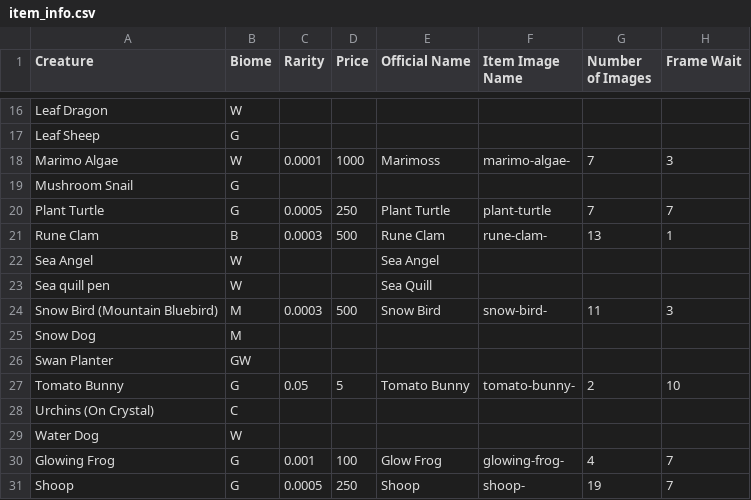
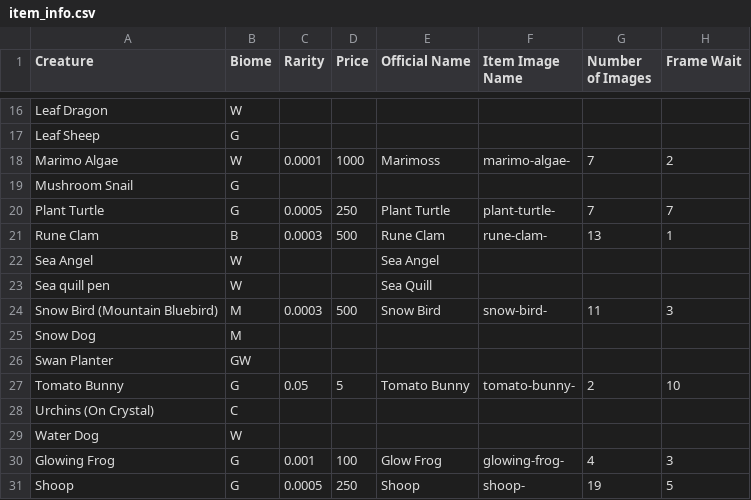
Before and after one commit to a2saur/games, a CSV file: item_info.csv, drawn as a sheet; only a part is shown, gaps mark what is left out.

```diff
--- a/item_info.csv
+++ b/item_info.csv
@@ -17,5 +17,5 @@ Leaf Dragon,W,,,,,,
 Leaf Sheep,G,,,,,,
-Marimo Algae,W,0.0001,1000,Marimoss,marimo-algae-,7,3
+Marimo Algae,W,0.0001,1000,Marimoss,marimo-algae-,7,2
 Mushroom Snail,G,,,,,,
-Plant Turtle,G,0.0005,250,Plant Turtle,plant-turtle,7,7
+Plant Turtle,G,0.0005,250,Plant Turtle,plant-turtle-,7,7
 Rune Clam,B,0.0003,500,Rune Clam,rune-clam-,13,1
@@ -29,3 +29,3 @@ Urchins (On Crystal),C,,,,,,
 Water Dog,W,,,,,,
-Glowing Frog,G,0.001,100,Glow Frog,glowing-frog-,4,7
-Shoop,G,0.0005,250,Shoop,shoop-,19,7
+Glowing Frog,G,0.001,100,Glow Frog,glowing-frog-,4,3
+Shoop,G,0.0005,250,Shoop,shoop-,19,5
```
Also changed, not shown: 8 other files.
